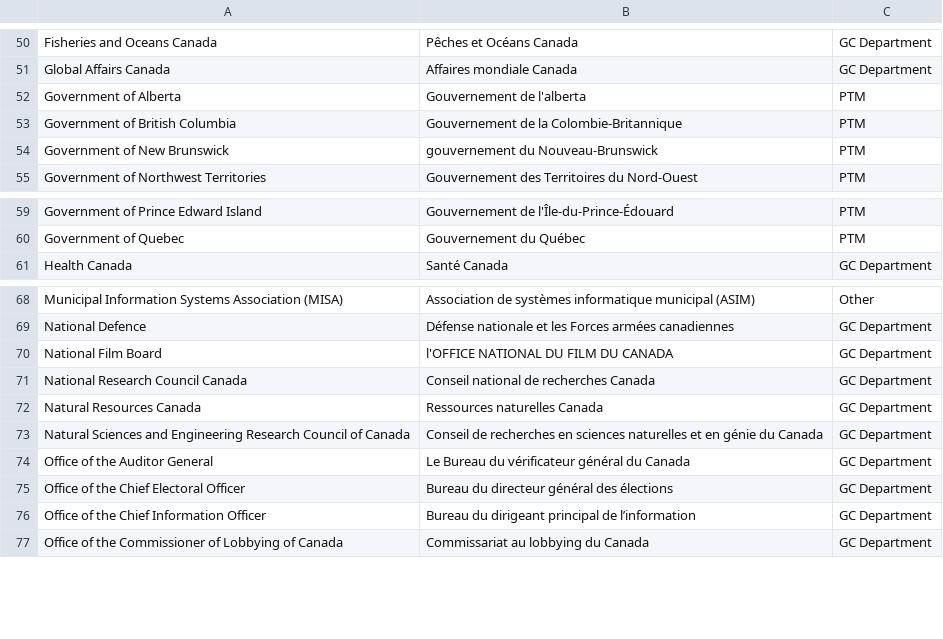
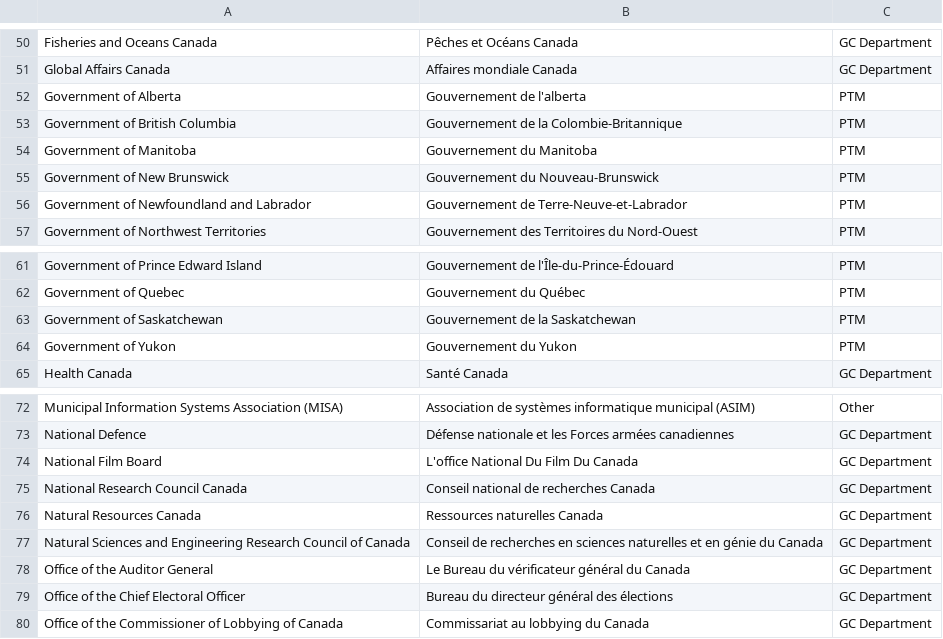
Before and after one commit to cds-snc/gc-organisations, a CSV file: data/all.csv, drawn as a sheet; only a part is shown, gaps mark what is left out.

```diff
--- a/data/all.csv
+++ b/data/all.csv
@@ -53,3 +53,5 @@ Government of Alberta,Gouvernement de l'alberta,PTM
 Government of British Columbia,Gouvernement de la Colombie-Britannique,PTM
-Government of New Brunswick,gouvernement du Nouveau-Brunswick,PTM
+Government of Manitoba,Gouvernement du Manitoba,PTM
+Government of New Brunswick,Gouvernement du Nouveau-Brunswick,PTM
+Government of Newfoundland and Labrador,Gouvernement de Terre-Neuve-et-Labrador,PTM
 Government of Northwest Territories,Gouvernement des Territoires du Nord-Ouest,PTM
@@ -60,2 +62,4 @@ Government of Prince Edward Island,Gouvernement de l'Île-du-Prince-Édouard,PTM
 Government of Quebec,Gouvernement du Québec,PTM
+Government of Saskatchewan,Gouvernement de la Saskatchewan,PTM
+Government of Yukon,Gouvernement du Yukon,PTM
 Health Canada,Santé Canada,GC Department
@@ -69,3 +73,3 @@ Municipal Information Systems Association (MISA),Association de systèmes inform
 National Defence,Défense nationale et les Forces armées canadiennes,GC Department
-National Film Board,l'OFFICE NATIONAL DU FILM DU CANADA,GC Department
+National Film Board,L'office National Du Film Du Canada,GC Department
 National Research Council Canada,Conseil national de recherches Canada,GC Department
@@ -75,3 +79,2 @@ Office of the Auditor General,Le Bureau du vérificateur général du Canada,GC
 Office of the Chief Electoral Officer,Bureau du directeur général des élections,GC Department
-Office of the Chief Information Officer,Bureau du dirigeant principal de l’information,GC Department
 Office of the Commissioner of Lobbying of Canada,Commissariat au lobbying du Canada,GC Department
```
Also changed, not shown: data/all-name-eng.csv, data/all-name-fra.csv, 3 other files.
